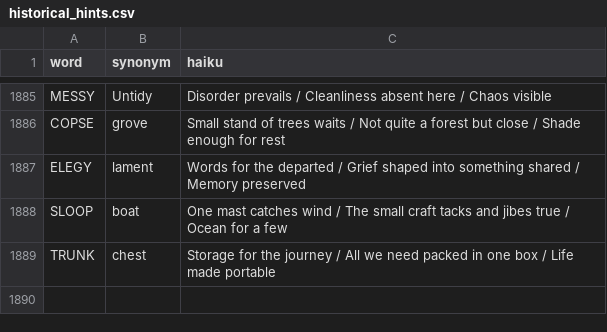
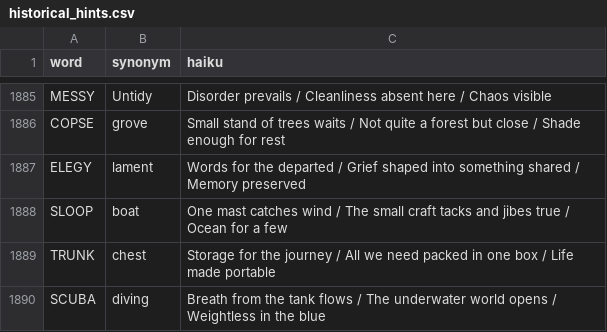
Before and after one commit to 8080Games/WordleMatch, a CSV file: wwwroot/historical_hints.csv, drawn as a sheet; only a part is shown, gaps mark what is left out.

Commit message:
Add Wordle word: SCUBA (game #1928, 9/29/2026)

```diff
--- a/wwwroot/historical_hints.csv
+++ b/wwwroot/historical_hints.csv
@@ -1889 +1889,2 @@ SLOOP,boat,"One mast catches wind / The small craft tacks and jibes true / Ocean
 TRUNK,chest,"Storage for the journey / All we need packed in one box / Life made portable"
+SCUBA,diving,"Breath from the tank flows / The underwater world opens / Weightless in the blue"
```
Also changed, not shown: wwwroot/historical-words.csv, wwwroot/used-words.csv, 1 other file.
